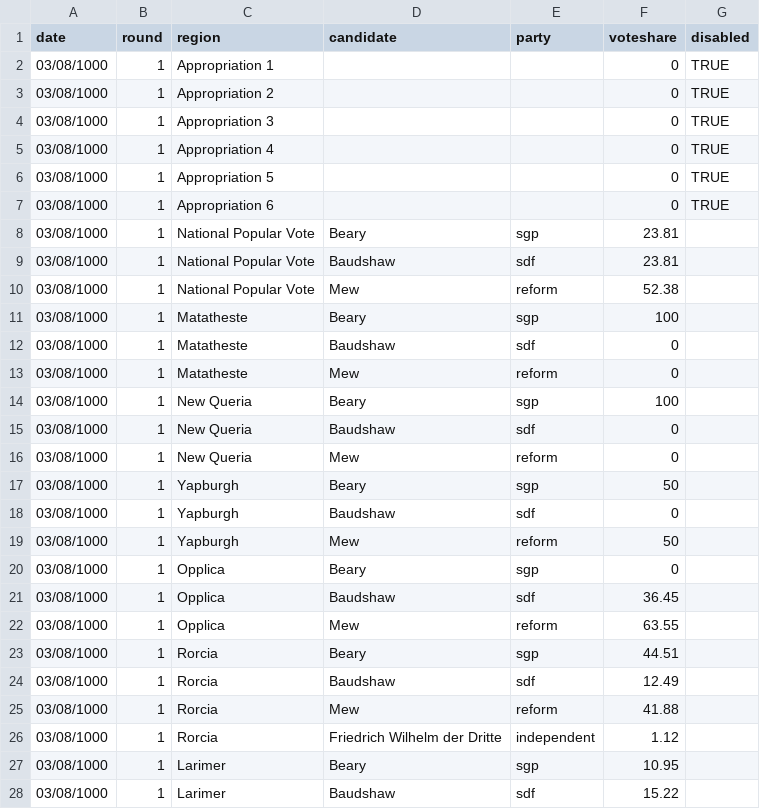
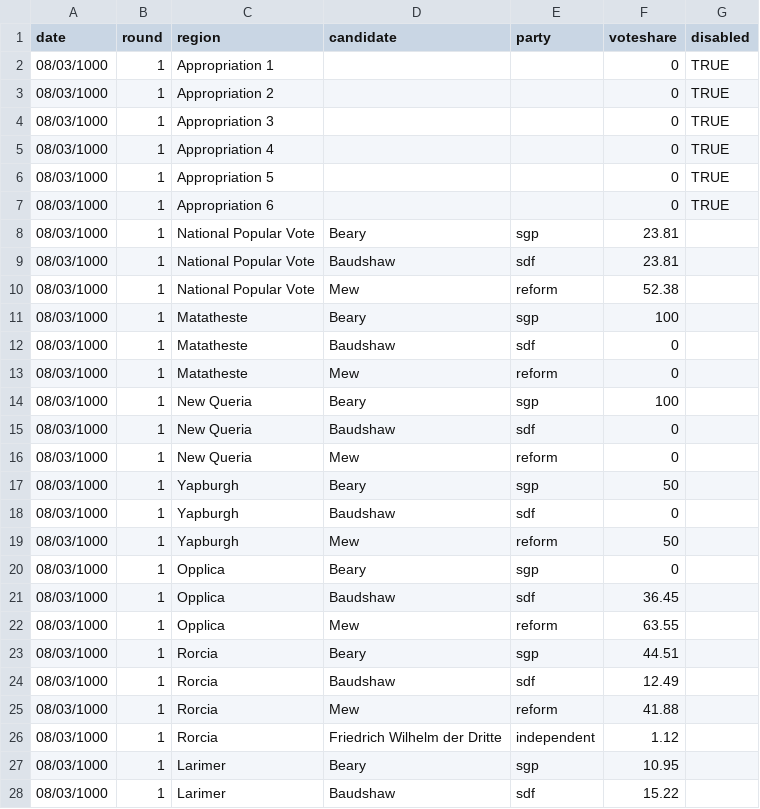
Before and after one commit to Javer17/JJUpdatePlease, a CSV file: csv-sources/yap-past-president.csv, drawn as a sheet; only a part is shown; the diff covers the shown part only.

```diff
--- a/csv-sources/yap-past-president.csv
+++ b/csv-sources/yap-past-president.csv
@@ -1,28 +1,28 @@
 date,round,region,candidate,party,voteshare,disabled
-03/08/1000,1,Appropriation 1,,,0,TRUE
-03/08/1000,1,Appropriation 2,,,0,TRUE
-03/08/1000,1,Appropriation 3,,,0,TRUE
-03/08/1000,1,Appropriation 4,,,0,TRUE
-03/08/1000,1,Appropriation 5,,,0,TRUE
-03/08/1000,1,Appropriation 6,,,0,TRUE
-03/08/1000,1,National Popular Vote,Beary,sgp,23.81,
-03/08/1000,1,National Popular Vote,Baudshaw,sdf,23.81,
-03/08/1000,1,National Popular Vote,Mew,reform,52.38,
-03/08/1000,1,Matatheste,Beary,sgp,100,
-03/08/1000,1,Matatheste,Baudshaw,sdf,0,
-03/08/1000,1,Matatheste,Mew,reform,0,
-03/08/1000,1,New Queria,Beary,sgp,100,
-03/08/1000,1,New Queria,Baudshaw,sdf,0,
-03/08/1000,1,New Queria,Mew,reform,0,
-03/08/1000,1,Yapburgh,Beary,sgp,50,
-03/08/1000,1,Yapburgh,Baudshaw,sdf,0,
-03/08/1000,1,Yapburgh,Mew,reform,50,
-03/08/1000,1,Opplica,Beary,sgp,0,
-03/08/1000,1,Opplica,Baudshaw,sdf,36.45,
-03/08/1000,1,Opplica,Mew,reform,63.55,
-03/08/1000,1,Rorcia,Beary,sgp,44.51,
-03/08/1000,1,Rorcia,Baudshaw,sdf,12.49,
-03/08/1000,1,Rorcia,Mew,reform,41.88,
-03/08/1000,1,Rorcia,Friedrich Wilhelm der Dritte,independent,1.12,
-03/08/1000,1,Larimer,Beary,sgp,10.95,
-03/08/1000,1,Larimer,Baudshaw,sdf,15.22,
+08/03/1000,1,Appropriation 1,,,0,TRUE
+08/03/1000,1,Appropriation 2,,,0,TRUE
+08/03/1000,1,Appropriation 3,,,0,TRUE
+08/03/1000,1,Appropriation 4,,,0,TRUE
+08/03/1000,1,Appropriation 5,,,0,TRUE
+08/03/1000,1,Appropriation 6,,,0,TRUE
+08/03/1000,1,National Popular Vote,Beary,sgp,23.81,
+08/03/1000,1,National Popular Vote,Baudshaw,sdf,23.81,
+08/03/1000,1,National Popular Vote,Mew,reform,52.38,
+08/03/1000,1,Matatheste,Beary,sgp,100,
+08/03/1000,1,Matatheste,Baudshaw,sdf,0,
+08/03/1000,1,Matatheste,Mew,reform,0,
+08/03/1000,1,New Queria,Beary,sgp,100,
+08/03/1000,1,New Queria,Baudshaw,sdf,0,
+08/03/1000,1,New Queria,Mew,reform,0,
+08/03/1000,1,Yapburgh,Beary,sgp,50,
+08/03/1000,1,Yapburgh,Baudshaw,sdf,0,
+08/03/1000,1,Yapburgh,Mew,reform,50,
+08/03/1000,1,Opplica,Beary,sgp,0,
+08/03/1000,1,Opplica,Baudshaw,sdf,36.45,
+08/03/1000,1,Opplica,Mew,reform,63.55,
+08/03/1000,1,Rorcia,Beary,sgp,44.51,
+08/03/1000,1,Rorcia,Baudshaw,sdf,12.49,
+08/03/1000,1,Rorcia,Mew,reform,41.88,
+08/03/1000,1,Rorcia,Friedrich Wilhelm der Dritte,independent,1.12,
+08/03/1000,1,Larimer,Beary,sgp,10.95,
+08/03/1000,1,Larimer,Baudshaw,sdf,15.22,
```
Also changed, not shown: 73 edited cells elsewhere in this file, csv-sources/yap-past-governor.csv, csv-sources/yap-past-senate.csv, 25 other files.
